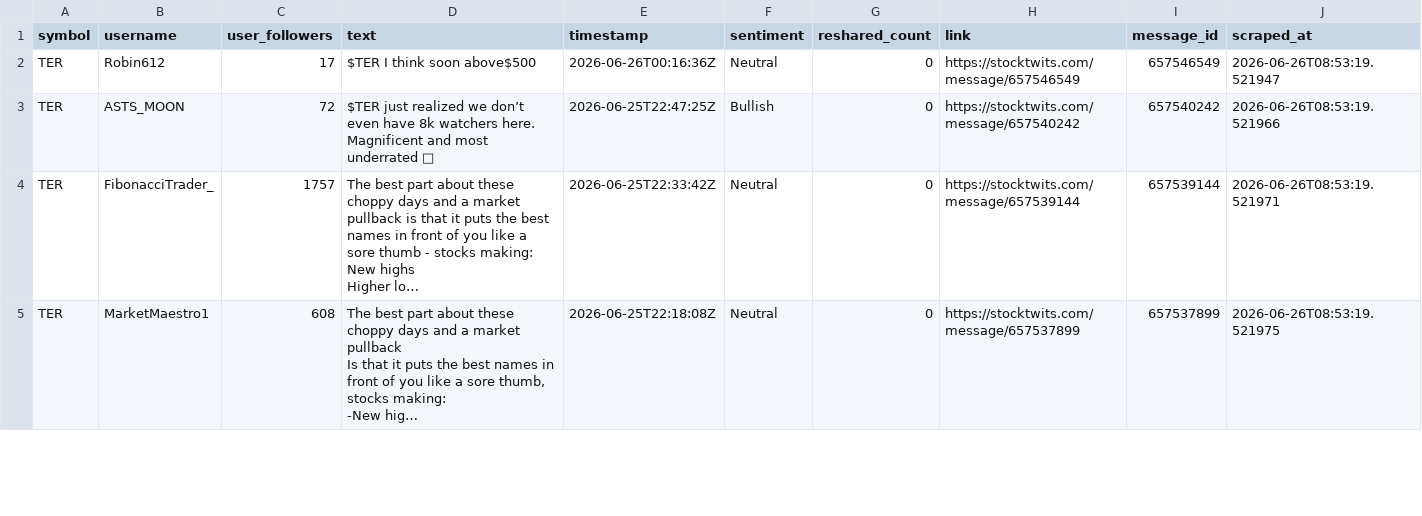
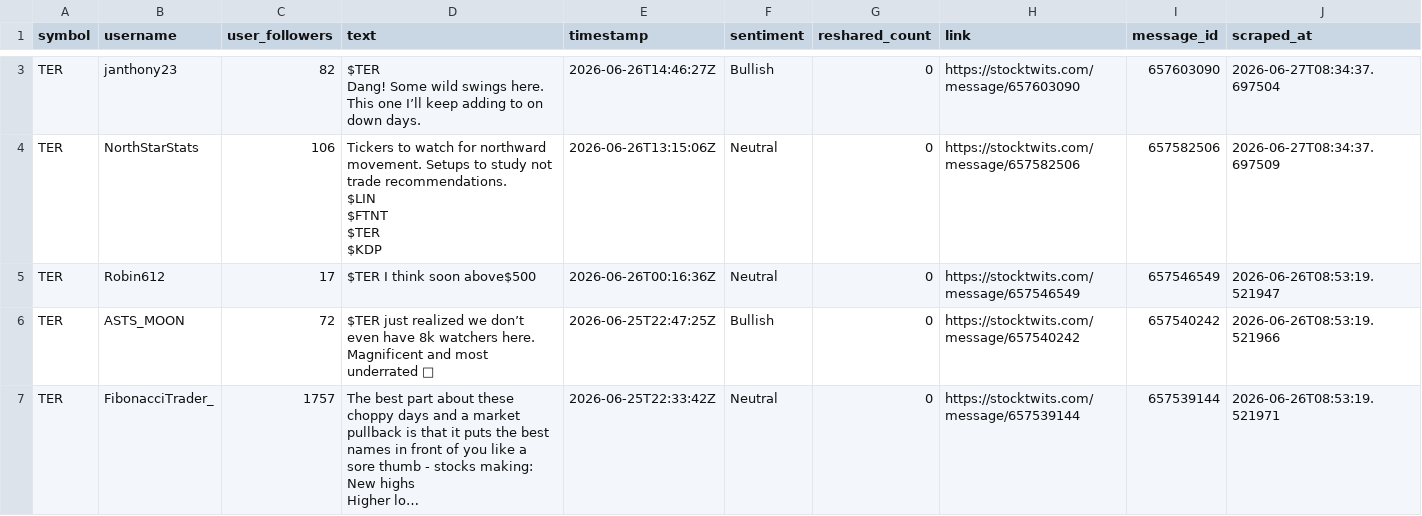
Before and after one commit to ashleyhu3/rays-research, a CSV file: stocktwits/Stocktwits-Scraper-main/data/api_tweets_ter.csv, drawn as a sheet; only a part is shown, gaps mark what is left out; the shorter side is filled out with more unchanged rows; long unchanged cells end in …; the diff covers the shown part only.

```diff
--- a/stocktwits/Stocktwits-Scraper-main/data/api_tweets_ter.csv
+++ b/stocktwits/Stocktwits-Scraper-main/data/api_tweets_ter.csv
@@ -2 +15,10 @@ symbol,username,user_followers,text,timestamp,sentiment,reshared_count,link,mess
+TER,janthony23,82,"$TER
+
+Dang! Some wild swings here.
+This one I’ll keep adding to on down days.",2026-06-26T14:46:27Z,Bullish,0,https://stocktwits.com/message/657603090,657603090,2026-06-27T08:34:37.697504
+TER,NorthStarStats,106,"Tickers to watch for northward movement. Setups to study not trade recommendations.
+$LIN
+$FTNT
+$TER
+$KDP",2026-06-26T13:15:06Z,Neutral,0,https://stocktwits.com/message/657582506,657582506,2026-06-27T08:34:37.697509
 TER,Robin612,17,$TER I think soon above$500,2026-06-26T00:16:36Z,Neutral,0,https://stocktwits.com/message/657546549,657546549,2026-06-26T08:53:19.521947
```
Also changed, not shown: 1 added row elsewhere in this file, stocktwits/Stocktwits-Scraper-main/data/api_tweets_cien.csv, stocktwits/Stocktwits-Scraper-main/data/api_tweets_cohr.csv, 12 other files.
